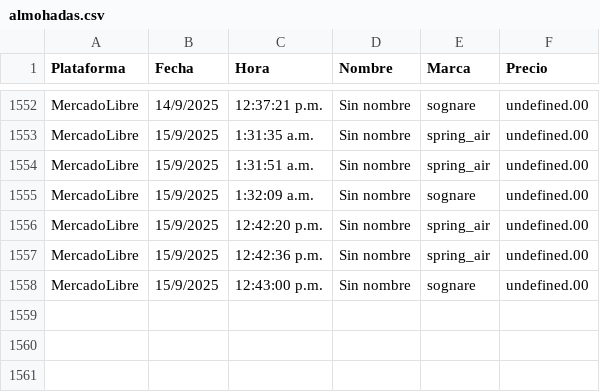
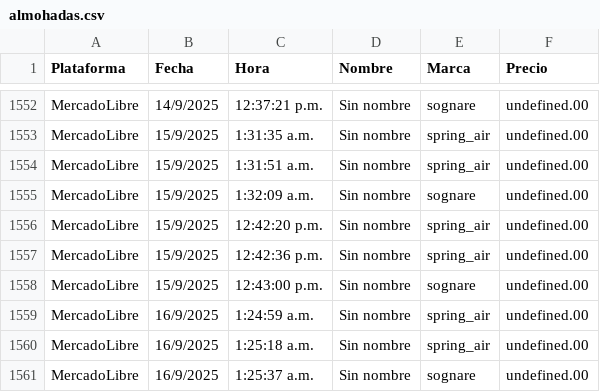
Before and after one commit to JorgeMike/web-scraping, a CSV file: src/csv/almohadas.csv, drawn as a sheet; only a part is shown, gaps mark what is left out.

```diff
--- a/src/csv/almohadas.csv
+++ b/src/csv/almohadas.csv
@@ -1558 +1558,4 @@ MercadoLibre,15/9/2025,12:42:36 p.m.,"Sin nombre","spring_air",undefined.00
 MercadoLibre,15/9/2025,12:43:00 p.m.,"Sin nombre","sognare",undefined.00
+MercadoLibre,16/9/2025,1:24:59 a.m.,"Sin nombre","spring_air",undefined.00
+MercadoLibre,16/9/2025,1:25:18 a.m.,"Sin nombre","spring_air",undefined.00
+MercadoLibre,16/9/2025,1:25:37 a.m.,"Sin nombre","sognare",undefined.00
```
Also changed, not shown: src/csv/audifonos.csv, src/csv/discos_ssd.csv, 5 other files.
